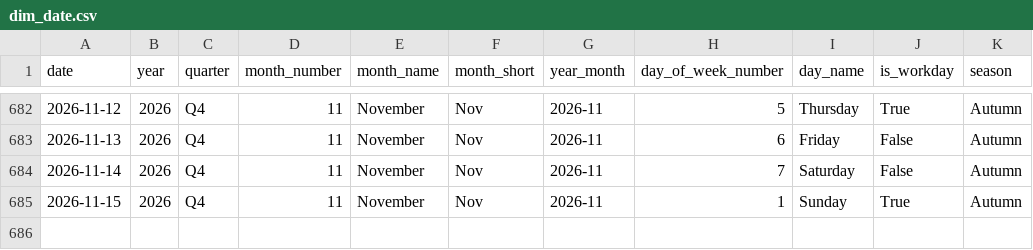
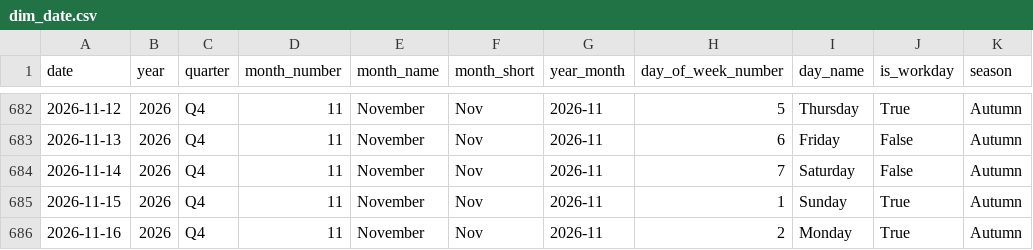
Before and after one commit to samerraef16-hash/Weather-energy-dashboard, a CSV file: data/powerbi/dim_date.csv, drawn as a sheet; only a part is shown, gaps mark what is left out.

```diff
--- a/data/powerbi/dim_date.csv
+++ b/data/powerbi/dim_date.csv
@@ -685 +685,2 @@ date,year,quarter,month_number,month_name,month_short,year_month,day_of_week_num
 2026-11-15,2026,Q4,11,November,Nov,2026-11,1,Sunday,True,Autumn
+2026-11-16,2026,Q4,11,November,Nov,2026-11,2,Monday,True,Autumn
```
Also changed, not shown: data/powerbi/data_quality_checks.csv, data/powerbi/fact_energy_daily_model.csv, 7 other files.
